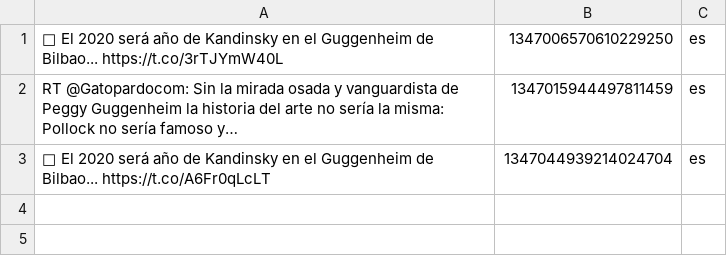
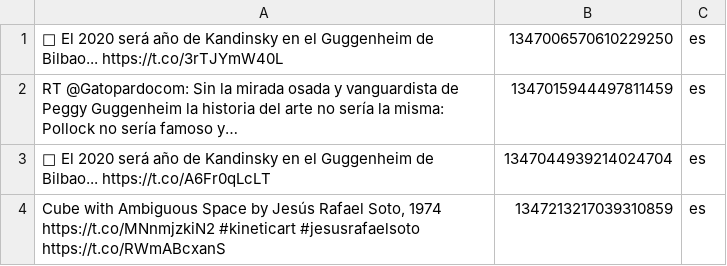
Before and after one commit to declanjcasey/GaTourGuide, a CSV file: src/guggenheim-TestTweets.csv, drawn as a sheet.

```diff
--- a/src/guggenheim-TestTweets.csv
+++ b/src/guggenheim-TestTweets.csv
@@ -3 +3,2 @@ RT @Gatopardocom: Sin la mirada osada y vanguardista de Peggy Guggenheim la hist
 🍁 El 2020 será año de Kandinsky en el Guggenheim de Bilbao... https://t.co/A6Fr0qLcLT	1347044939214024704	es
+Cube with Ambiguous Space by Jesús Rafael Soto, 1974 https://t.co/MNnmjzkiN2 #kineticart #jesusrafaelsoto https://t.co/RWmABcxanS	1347213217039310859	es
```
Also changed, not shown: 1 other file.
